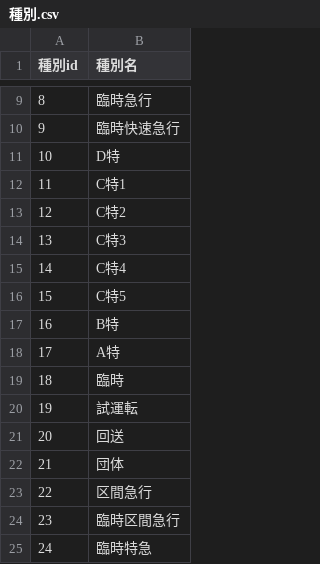
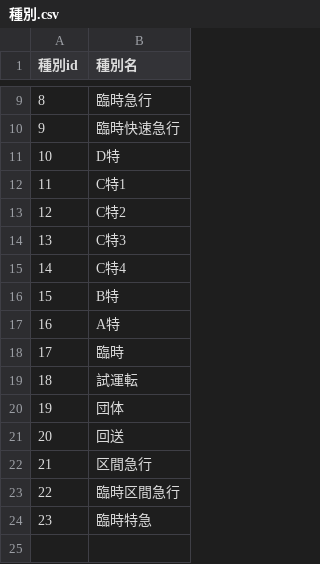
Before and after one commit to daidoji-traincrew-office/Traincrew_MultiATS_Server, a CSV file: Traincrew_MultiATS_Server.Crew/Data/種別.csv, drawn as a sheet; only a part is shown, gaps mark what is left out; removed rows and columns are numbered as before the commit, all else as after; the diff names each change by its address in the sheet, - before the commit and + after, or states it on an @@ line.

```diff
--- a/Traincrew_MultiATS_Server.Crew/Data/種別.csv
+++ b/Traincrew_MultiATS_Server.Crew/Data/種別.csv
-row 16: 15 | C特5
@@ column A (種別id) renumbered from row 16 down @@
@@ row 22 moved to row 20: 19 @@
```
Also changed, not shown: Traincrew_MultiATS_Server.Crew/Data/列車.csv.
